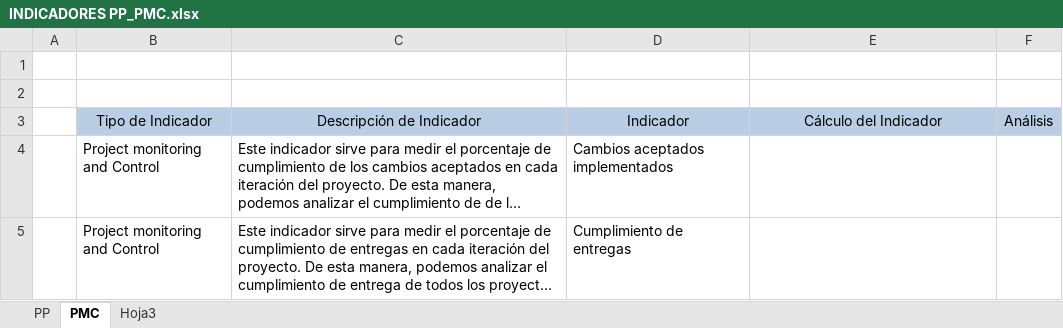
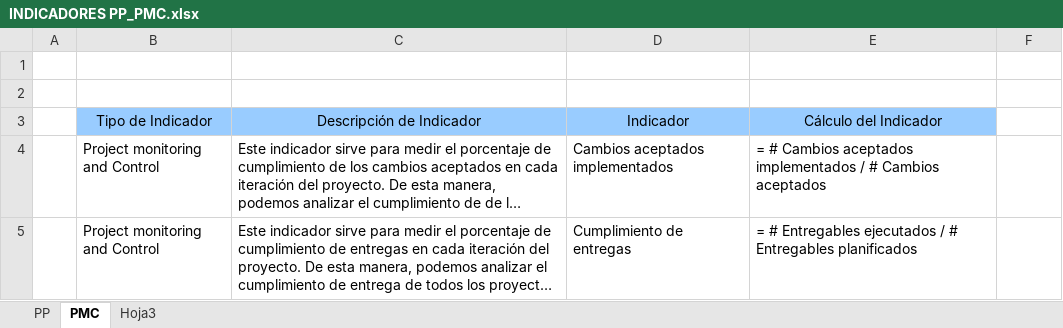
Before and after one commit to orlysemperfi/cmmi-sw-inei, an Excel workbook: INDICADORES PP_PMC.xlsx, sheet PMC, drawn as a sheet; long unchanged cells end in …; values as stored, in another font and other column widths than the file's, no borders; the diff names each change by its address in the sheet, - before the commit and + after, or states it on an @@ line.

```diff
--- a/INDICADORES PP_PMC.xlsx (sheet PMC)
+++ b/INDICADORES PP_PMC.xlsx (sheet PMC)
-B3:E3 fill: #B9CDE5
+B3:E3 fill: #99CCFF
-F3: Análisis
+F3: (empty)
-F3 fill: #B9CDE5
+F3 fill: none
-E4 (Cálculo del Indicador): (empty)
+E4 (Cálculo del Indicador): = # Cambios aceptados implementados / # Cambios aceptados
-E5 (Cálculo del Indicador): (empty)
+E5 (Cálculo del Indicador): = # Entregables ejecutados / # Entregables planificados
```
Also changed, not shown: sheet PP.
